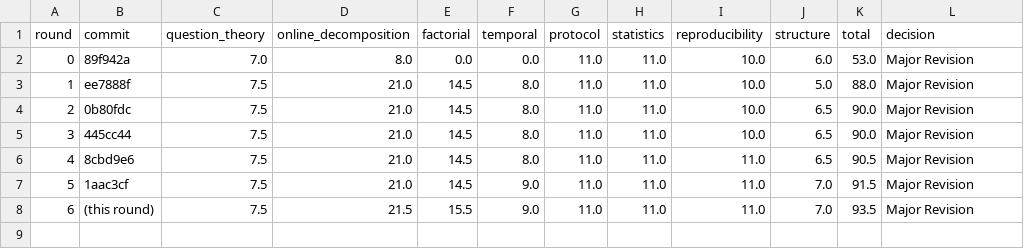
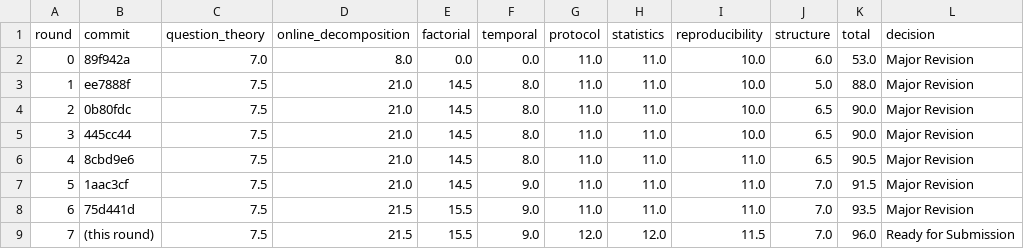
Before and after one commit to gzhgzy1234567890-lang/EEG-BSPC, a CSV file: research_harness/score_history.csv, drawn as a sheet; addresses are those after the commit; the diff names each change by its address in the sheet, - before the commit and + after, or states it on an @@ line.

Commit message:
Round 7: protocol tests, effect sizes, final audit; 96/100, Ready for Submission

```diff
--- a/research_harness/score_history.csv
+++ b/research_harness/score_history.csv
+row 8: 6 | 75d441d | 7.5 | 21.5 | 15.5 | 9.0 | 11.0 | 11.0 | 11.0 | 7.0 | 93.5 | Major Revision
@@ column A (round) renumbered from row 9 down @@
-G9 (protocol): 11.0
+G9 (protocol): 12.0
-H9 (statistics): 11.0
+H9 (statistics): 12.0
-I9 (reproducibility): 11.0
+I9 (reproducibility): 11.5
-K9 (total): 93.5
+K9 (total): 96.0
-L9 (decision): Major Revision
+L9 (decision): Ready for Submission
```
Also changed, not shown: 6 other files.
